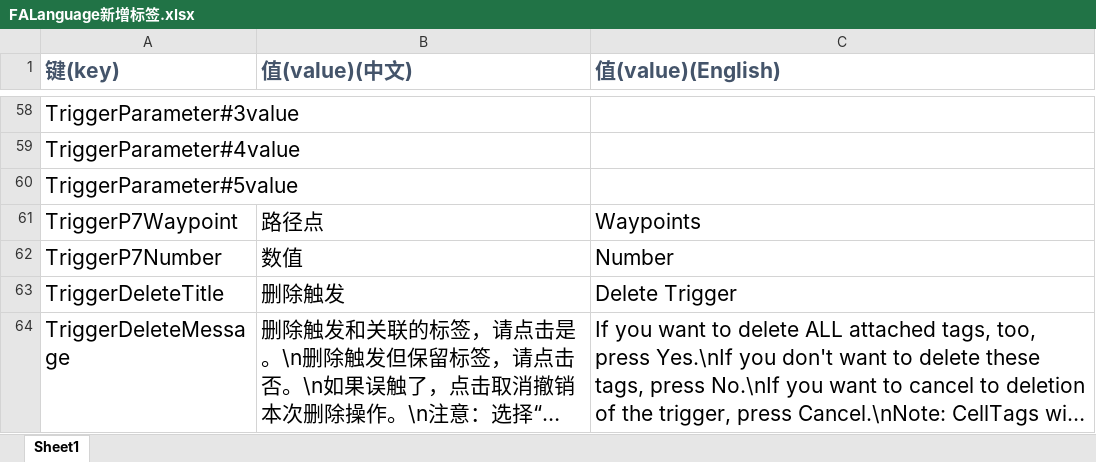
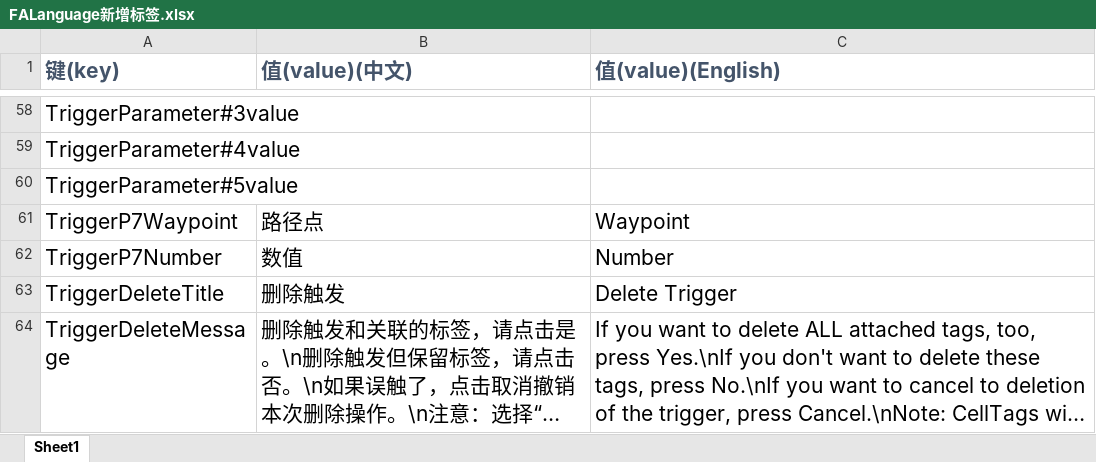
Before and after one commit to handama/FA2sp, an Excel workbook: Supplementary/文档/FALanguage新增标签.xlsx, sheet Sheet1, drawn as a sheet; only a part is shown, gaps mark what is left out; long unchanged cells end in …; values as stored, in another font and other column widths than the file's, no borders; the diff names each change by its address in the sheet, - before the commit and + after, or states it on an @@ line.

```diff
--- a/Supplementary/文档/FALanguage新增标签.xlsx (sheet Sheet1)
+++ b/Supplementary/文档/FALanguage新增标签.xlsx (sheet Sheet1)
-C61 (值(value)(English)): Waypoints
+C61 (值(value)(English)): Waypoint
```
Also changed, not shown: 2 other files.
